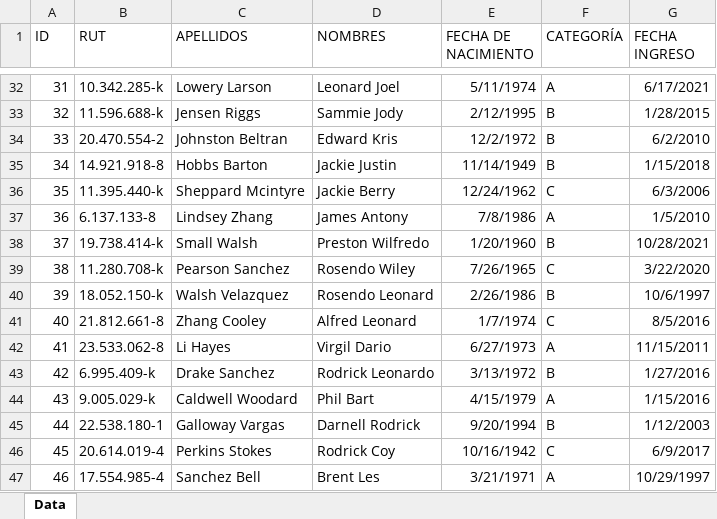
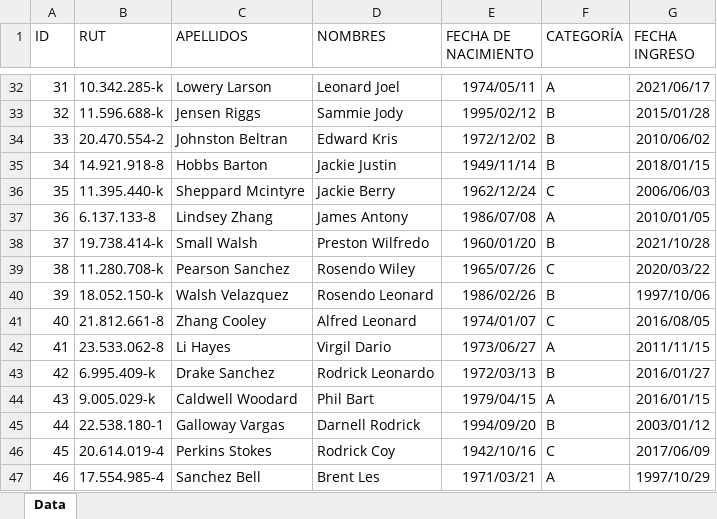
Before and after one commit to CRetamales/MueblesStgo_PEP_1, an Excel workbook: Datos_Oficiales.xlsx, sheet Data, drawn as a sheet; only a part is shown, gaps mark what is left out; values as stored, in another font and other column widths than the file's, no borders; the diff covers the shown part only; the diff names each change by its address in the sheet, - before the commit and + after, or states it on an @@ line.

```diff
--- a/Datos_Oficiales.xlsx (sheet Data)
+++ b/Datos_Oficiales.xlsx (sheet Data)
-E32 (FECHA DE NACIMIENTO): 5/11/1974
+E32 (FECHA DE NACIMIENTO): 1974/05/11
-G32 (FECHA INGRESO): 6/17/2021
+G32 (FECHA INGRESO): 2021/06/17
-E33 (FECHA DE NACIMIENTO): 2/12/1995
+E33 (FECHA DE NACIMIENTO): 1995/02/12
-G33 (FECHA INGRESO): 1/28/2015
+G33 (FECHA INGRESO): 2015/01/28
-E34 (FECHA DE NACIMIENTO): 12/2/1972
+E34 (FECHA DE NACIMIENTO): 1972/12/02
-G34 (FECHA INGRESO): 6/2/2010
+G34 (FECHA INGRESO): 2010/06/02
-E35 (FECHA DE NACIMIENTO): 11/14/1949
+E35 (FECHA DE NACIMIENTO): 1949/11/14
-G35 (FECHA INGRESO): 1/15/2018
+G35 (FECHA INGRESO): 2018/01/15
-E36 (FECHA DE NACIMIENTO): 12/24/1962
+E36 (FECHA DE NACIMIENTO): 1962/12/24
-G36 (FECHA INGRESO): 6/3/2006
+G36 (FECHA INGRESO): 2006/06/03
-E37 (FECHA DE NACIMIENTO): 7/8/1986
+E37 (FECHA DE NACIMIENTO): 1986/07/08
-G37 (FECHA INGRESO): 1/5/2010
+G37 (FECHA INGRESO): 2010/01/05
-E38 (FECHA DE NACIMIENTO): 1/20/1960
+E38 (FECHA DE NACIMIENTO): 1960/01/20
-G38 (FECHA INGRESO): 10/28/2021
+G38 (FECHA INGRESO): 2021/10/28
-E39 (FECHA DE NACIMIENTO): 7/26/1965
+E39 (FECHA DE NACIMIENTO): 1965/07/26
-G39 (FECHA INGRESO): 3/22/2020
+G39 (FECHA INGRESO): 2020/03/22
-E40 (FECHA DE NACIMIENTO): 2/26/1986
+E40 (FECHA DE NACIMIENTO): 1986/02/26
-G40 (FECHA INGRESO): 10/6/1997
+G40 (FECHA INGRESO): 1997/10/06
-E41 (FECHA DE NACIMIENTO): 1/7/1974
+E41 (FECHA DE NACIMIENTO): 1974/01/07
-G41 (FECHA INGRESO): 8/5/2016
+G41 (FECHA INGRESO): 2016/08/05
-E42 (FECHA DE NACIMIENTO): 6/27/1973
+E42 (FECHA DE NACIMIENTO): 1973/06/27
-G42 (FECHA INGRESO): 11/15/2011
+G42 (FECHA INGRESO): 2011/11/15
-E43 (FECHA DE NACIMIENTO): 3/13/1972
+E43 (FECHA DE NACIMIENTO): 1972/03/13
-G43 (FECHA INGRESO): 1/27/2016
+G43 (FECHA INGRESO): 2016/01/27
-E44 (FECHA DE NACIMIENTO): 4/15/1979
+E44 (FECHA DE NACIMIENTO): 1979/04/15
-G44 (FECHA INGRESO): 1/15/2016
+G44 (FECHA INGRESO): 2016/01/15
-E45 (FECHA DE NACIMIENTO): 9/20/1994
+E45 (FECHA DE NACIMIENTO): 1994/09/20
-G45 (FECHA INGRESO): 1/12/2003
+G45 (FECHA INGRESO): 2003/01/12
-E46 (FECHA DE NACIMIENTO): 10/16/1942
+E46 (FECHA DE NACIMIENTO): 1942/10/16
-G46 (FECHA INGRESO): 6/9/2017
+G46 (FECHA INGRESO): 2017/06/09
-E47 (FECHA DE NACIMIENTO): 3/21/1971
+E47 (FECHA DE NACIMIENTO): 1971/03/21
-G47 (FECHA INGRESO): 10/29/1997
+G47 (FECHA INGRESO): 1997/10/29
```
Also changed, not shown: 108 edited cells and cell formats elsewhere in this sheet, 14 other files.
